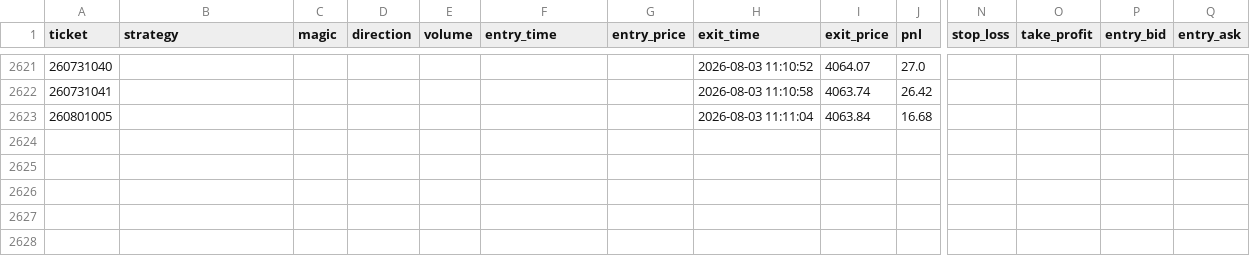
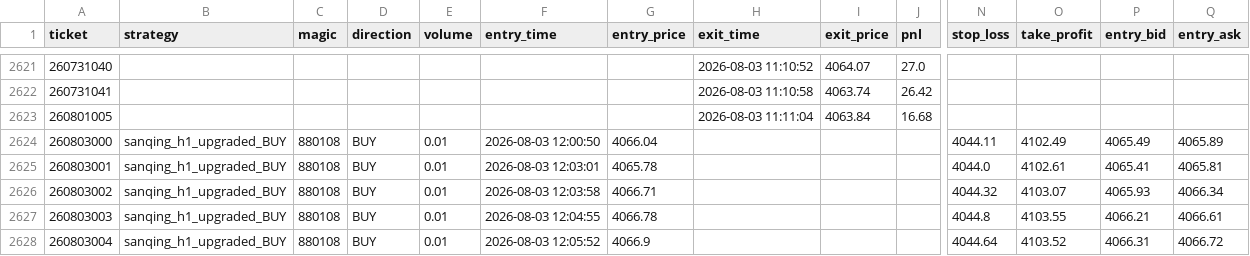
Before and after one commit to goodie1972/algoforge, a CSV file: papertest/papertest_bridge.csv, drawn as a sheet; only a part is shown, gaps mark what is left out; rows hold the shown columns only; the diff names each change by its address in the sheet, - before the commit and + after, or states it on an @@ line.

Commit message:
chore: 更新纸面交易桥接记录

```diff
--- a/papertest/papertest_bridge.csv
+++ b/papertest/papertest_bridge.csv
+row 2624: 260803000 | sanqing_h1_upgraded_BUY | 880108 | BUY | 0.01 | 2026-08-03 12:00:50 | 4066.04 |  |  |  | 4044.11 | 4102.49 | 4065.49 | 4065.89
+row 2625: 260803001 | sanqing_h1_upgraded_BUY | 880108 | BUY | 0.01 | 2026-08-03 12:03:01 | 4065.78 |  |  |  | 4044.0 | 4102.61 | 4065.41 | 4065.81
+row 2626: 260803002 | sanqing_h1_upgraded_BUY | 880108 | BUY | 0.01 | 2026-08-03 12:03:58 | 4066.71 |  |  |  | 4044.32 | 4103.07 | 4065.93 | 4066.34
+row 2627: 260803003 | sanqing_h1_upgraded_BUY | 880108 | BUY | 0.01 | 2026-08-03 12:04:55 | 4066.78 |  |  |  | 4044.8 | 4103.55 | 4066.21 | 4066.61
+row 2628: 260803004 | sanqing_h1_upgraded_BUY | 880108 | BUY | 0.01 | 2026-08-03 12:05:52 | 4066.9 |  |  |  | 4044.64 | 4103.52 | 4066.31 | 4066.72
```
